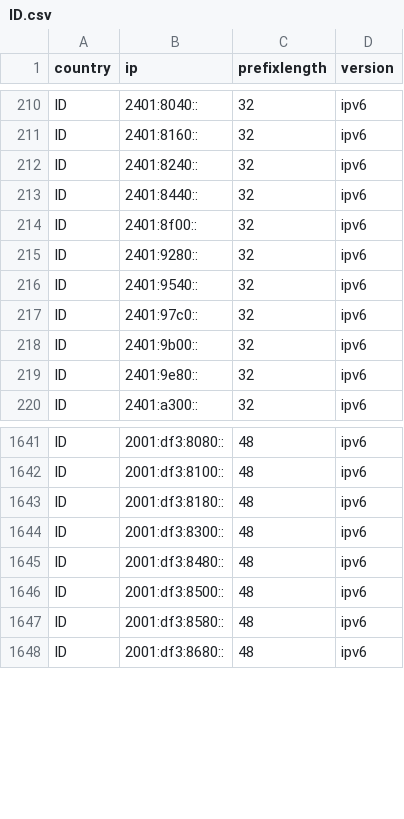
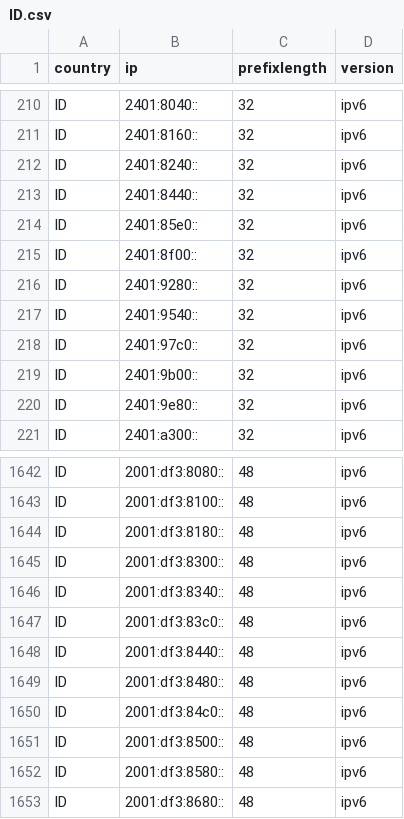
Before and after one commit to HotCakeX/Official-IANA-IP-blocks, a CSV file: CSV/IPV6/ID.csv, drawn as a sheet; only a part is shown, gaps mark what is left out.

Commit message:
updating sources and list

```diff
--- a/CSV/IPV6/ID.csv
+++ b/CSV/IPV6/ID.csv
@@ -213,2 +213,3 @@ ID,2401:8240::,32,ipv6
 ID,2401:8440::,32,ipv6
+ID,2401:85e0::,32,ipv6
 ID,2401:8f00::,32,ipv6
@@ -1644,3 +1645,7 @@ ID,2001:df3:8180::,48,ipv6
 ID,2001:df3:8300::,48,ipv6
+ID,2001:df3:8340::,48,ipv6
+ID,2001:df3:83c0::,48,ipv6
+ID,2001:df3:8440::,48,ipv6
 ID,2001:df3:8480::,48,ipv6
+ID,2001:df3:84c0::,48,ipv6
 ID,2001:df3:8500::,48,ipv6
```
Also changed, not shown: CSV/IPV4/BD.csv, CSV/IPV4/HK.csv, 43 other files.
